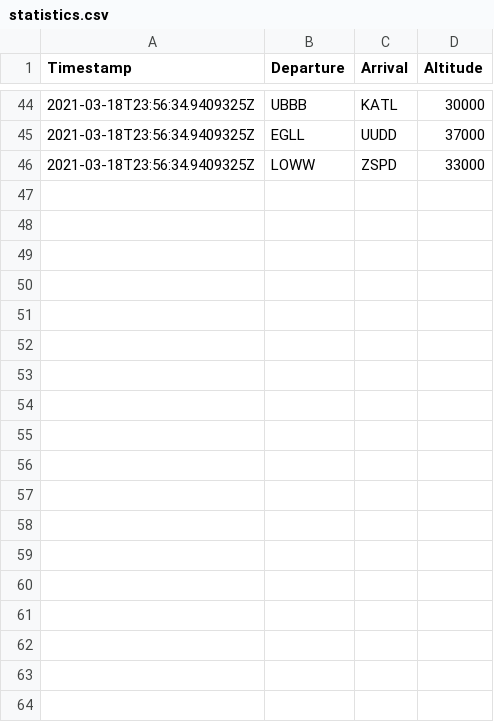
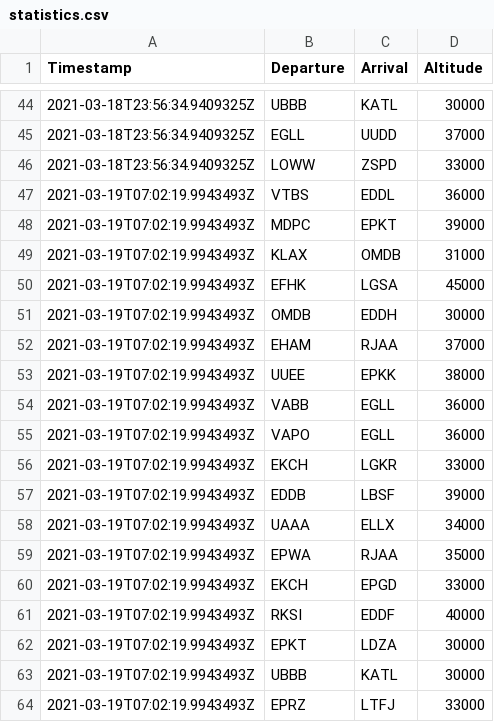
Before and after one commit to laxentis/pl-vACC-VS-CLStats, a CSV file: statistics.csv, drawn as a sheet; only a part is shown, gaps mark what is left out; the diff names each change by its address in the sheet, - before the commit and + after, or states it on an @@ line.

Commit message:
Update statistics.csv

```diff
--- a/statistics.csv
+++ b/statistics.csv
+row 47: 2021-03-19T07:02:19.9943493Z | VTBS | EDDL | 36000
+row 48: 2021-03-19T07:02:19.9943493Z | MDPC | EPKT | 39000
+row 49: 2021-03-19T07:02:19.9943493Z | KLAX | OMDB | 31000
+row 50: 2021-03-19T07:02:19.9943493Z | EFHK | LGSA | 45000
+row 51: 2021-03-19T07:02:19.9943493Z | OMDB | EDDH | 30000
+row 52: 2021-03-19T07:02:19.9943493Z | EHAM | RJAA | 37000
+row 53: 2021-03-19T07:02:19.9943493Z | UUEE | EPKK | 38000
+row 54: 2021-03-19T07:02:19.9943493Z | VABB | EGLL | 36000
+row 55: 2021-03-19T07:02:19.9943493Z | VAPO | EGLL | 36000
+row 56: 2021-03-19T07:02:19.9943493Z | EKCH | LGKR | 33000
+row 57: 2021-03-19T07:02:19.9943493Z | EDDB | LBSF | 39000
+row 58: 2021-03-19T07:02:19.9943493Z | UAAA | ELLX | 34000
+row 59: 2021-03-19T07:02:19.9943493Z | EPWA | RJAA | 35000
+row 60: 2021-03-19T07:02:19.9943493Z | EKCH | EPGD | 33000
+row 61: 2021-03-19T07:02:19.9943493Z | RKSI | EDDF | 40000
+row 62: 2021-03-19T07:02:19.9943493Z | EPKT | LDZA | 30000
+row 63: 2021-03-19T07:02:19.9943493Z | UBBB | KATL | 30000
+row 64: 2021-03-19T07:02:19.9943493Z | EPRZ | LTFJ | 33000
```
